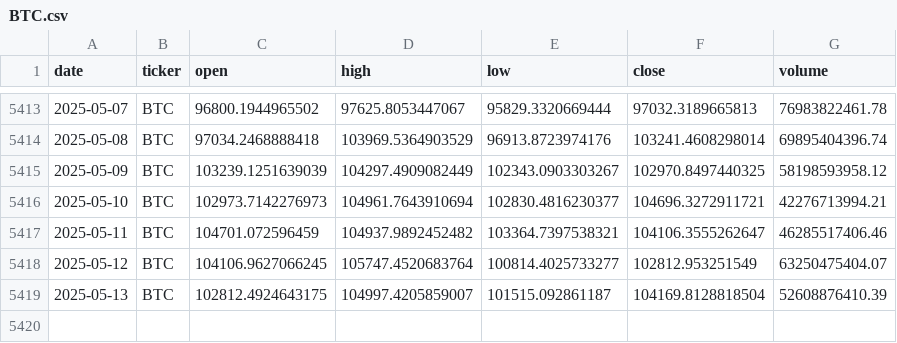
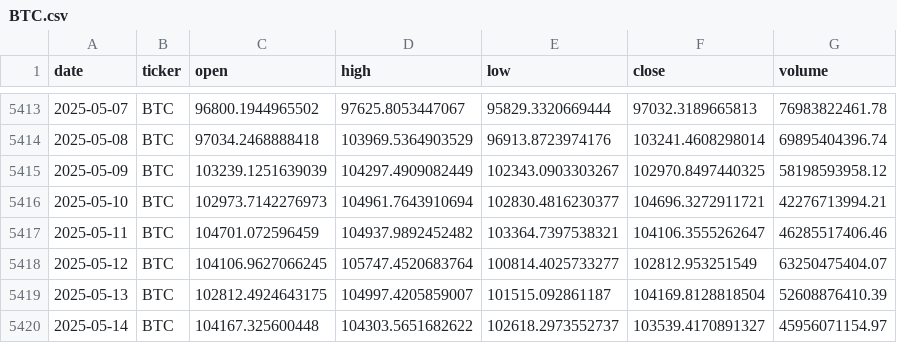
Before and after one commit to gvswann/Crypto-Demo-Kaggle-Downloader-MK.-II, a CSV file: data/BTC.csv, drawn as a sheet; only a part is shown, gaps mark what is left out.

```diff
--- a/data/BTC.csv
+++ b/data/BTC.csv
@@ -5419 +5419,2 @@ date,ticker,open,high,low,close,volume
 2025-05-13,BTC,102812.4924643175,104997.4205859007,101515.092861187,104169.8128818504,52608876410.39
+2025-05-14,BTC,104167.325600448,104303.5651682622,102618.2973552737,103539.4170891327,45956071154.97
```
Also changed, not shown: data/BCH.csv, data/BNB.csv, 15 other files.
